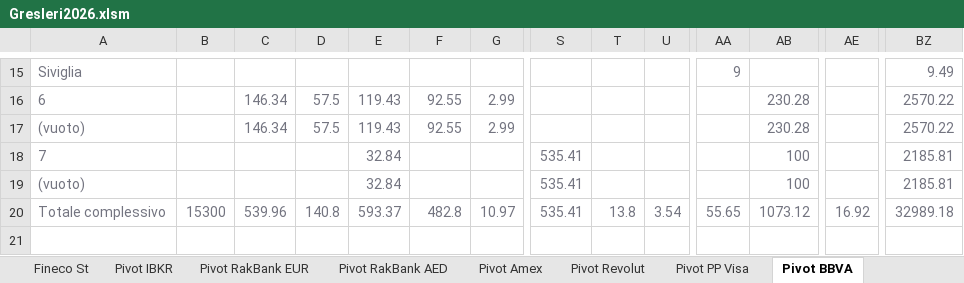
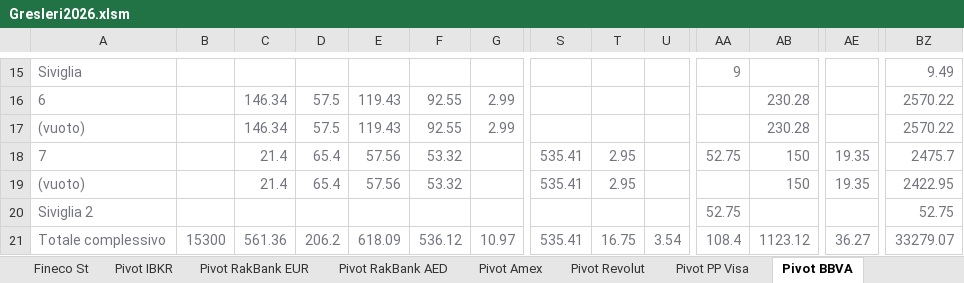
Before and after one commit to sgresleri-ui/gfo-platform, an Excel workbook: data/Gresleri2026.xlsm, sheet Pivot BBVA, drawn as a sheet; only a part is shown, gaps mark what is left out; values as stored, in another font and other column widths than the file's, no borders; addresses are those after the commit; rows hold the shown columns only; the diff names each change by its address in the sheet, - before the commit and + after, or states it on an @@ line.

```diff
--- a/data/Gresleri2026.xlsm (sheet Pivot BBVA)
+++ b/data/Gresleri2026.xlsm (sheet Pivot BBVA)
-C18:C19: (empty)
+C18:C19: 21.4
-D18:D19: (empty)
+D18:D19: 65.4
-E18:E19: 32.84
+E18:E19: 57.56
-F18:F19: (empty)
+F18:F19: 53.32
-T18:T19: (empty)
+T18:T19: 2.95
-AA18: (empty)
+AA18: 52.75
-AB18:AB19: 100
+AB18:AB19: 150
-AE18:AE19: (empty)
+AE18:AE19: 19.35
-BZ18: 2185.81
+BZ18: 2475.7
-BZ19: 2185.81
+BZ19: 2422.95
+row 20: Siviglia 2 |  |  |  |  |  |  |  |  |  | 52.75 |  |  | 52.75
-C21: 539.96
+C21: 561.36
-D21: 140.8
+D21: 206.2
-E21: 593.37
+E21: 618.09
-F21: 482.8
+F21: 536.12
-T21: 13.8
+T21: 16.75
-AA21: 55.65
+AA21: 108.4
-AB21: 1073.12
+AB21: 1123.12
-AE21: 16.92
+AE21: 36.27
-BZ21: 32989.18
+BZ21: 33279.07
```
Also changed, not shown: sheet Budget 27-66, sheet Forecast, sheet Amex, sheet BBVA, sheet Conto Economico, sheet Dati, 13 more sheets, charts or pictures.
